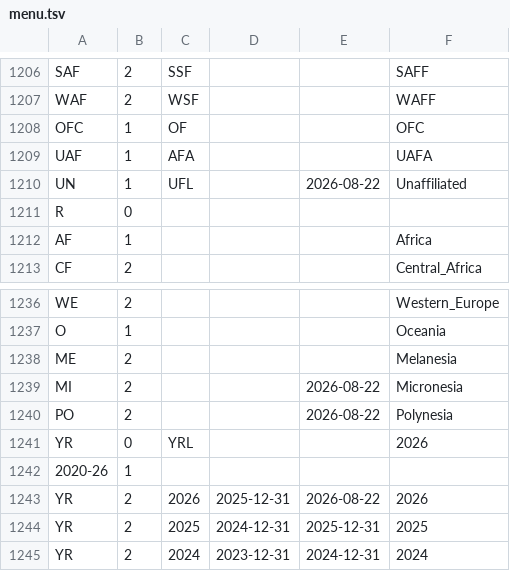
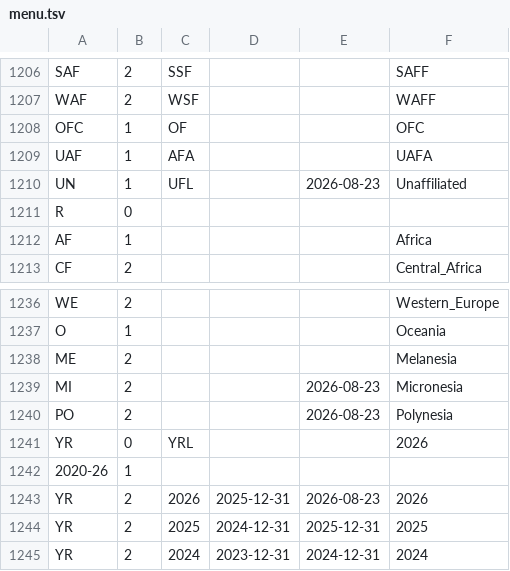
Before and after one commit to nfelo/nfelo.github.io, a TSV file: source/menu.tsv, drawn as a sheet; only a part is shown, gaps mark what is left out.

```diff
--- a/source/menu.tsv
+++ b/source/menu.tsv
@@ -1209,3 +1209,3 @@ OFC	1	OF			OFC
 UAF	1	AFA			UAFA
-UN	1	UFL		2026-08-22	Unaffiliated
+UN	1	UFL		2026-08-23	Unaffiliated
 R	0				
@@ -1238,7 +1238,7 @@ O	1				Oceania
 ME	2				Melanesia
-MI	2			2026-08-22	Micronesia
-PO	2			2026-08-22	Polynesia
+MI	2			2026-08-23	Micronesia
+PO	2			2026-08-23	Polynesia
 YR	0	YRL			2026
 2020-26	1
-YR	2	2026	2025-12-31	2026-08-22	2026
+YR	2	2026	2025-12-31	2026-08-23	2026
 YR	2	2025	2024-12-31	2025-12-31	2025
```
Also changed, not shown: 7 other files.
